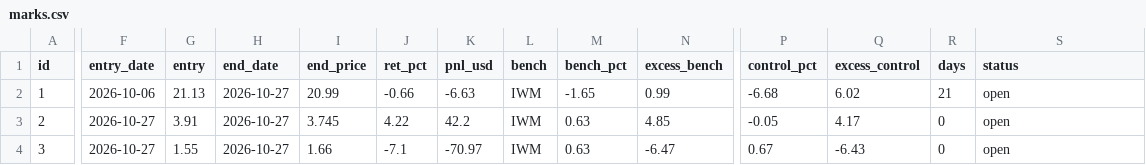
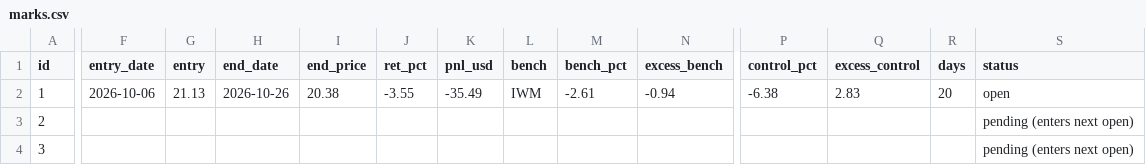
Before and after one commit to astonmonnach/signal-research, a CSV file: calls/marks.csv, drawn as a sheet; only a part is shown, gaps mark what is left out; the diff covers the shown part only; the diff names each change by its address in the sheet, - before the commit and + after, or states it on an @@ line.

```diff
--- a/calls/marks.csv
+++ b/calls/marks.csv
-H2 (end_date): 2026-10-27
+H2 (end_date): 2026-10-26
-I2 (end_price): 20.99
+I2 (end_price): 20.38
-J2 (ret_pct): -0.66
+J2 (ret_pct): -3.55
-K2 (pnl_usd): -6.63
+K2 (pnl_usd): -35.49
-M2 (bench_pct): -1.65
+M2 (bench_pct): -2.61
-N2 (excess_bench): 0.99
+N2 (excess_bench): -0.94
-P2 (control_pct): -6.68
+P2 (control_pct): -6.38
-Q2 (excess_control): 6.02
+Q2 (excess_control): 2.83
-R2 (days): 21
+R2 (days): 20
-F3:F4 (entry_date): 2026-10-27
+F3:F4 (entry_date): (empty)
-G3 (entry): 3.91
+G3 (entry): (empty)
-H3:H4 (end_date): 2026-10-27
+H3:H4 (end_date): (empty)
-I3 (end_price): 3.745
+I3 (end_price): (empty)
-J3 (ret_pct): 4.22
+J3 (ret_pct): (empty)
-K3 (pnl_usd): 42.2
+K3 (pnl_usd): (empty)
-L3:L4 (bench): IWM
+L3:L4 (bench): (empty)
-M3:M4 (bench_pct): 0.63
+M3:M4 (bench_pct): (empty)
-N3 (excess_bench): 4.85
+N3 (excess_bench): (empty)
-P3 (control_pct): -0.05
+P3 (control_pct): (empty)
-Q3 (excess_control): 4.17
+Q3 (excess_control): (empty)
-R3:R4 (days): 0
+R3:R4 (days): (empty)
-S3:S4 (status): open
+S3:S4 (status): pending (enters next open)
-G4 (entry): 1.55
+G4 (entry): (empty)
-I4 (end_price): 1.66
+I4 (end_price): (empty)
-J4 (ret_pct): -7.1
+J4 (ret_pct): (empty)
-K4 (pnl_usd): -70.97
+K4 (pnl_usd): (empty)
-N4 (excess_bench): -6.47
+N4 (excess_bench): (empty)
-P4 (control_pct): 0.67
+P4 (control_pct): (empty)
-Q4 (excess_control): -6.43
+Q4 (excess_control): (empty)
```
Also changed, not shown: 26 edited cells elsewhere in this file, 4 other files.
